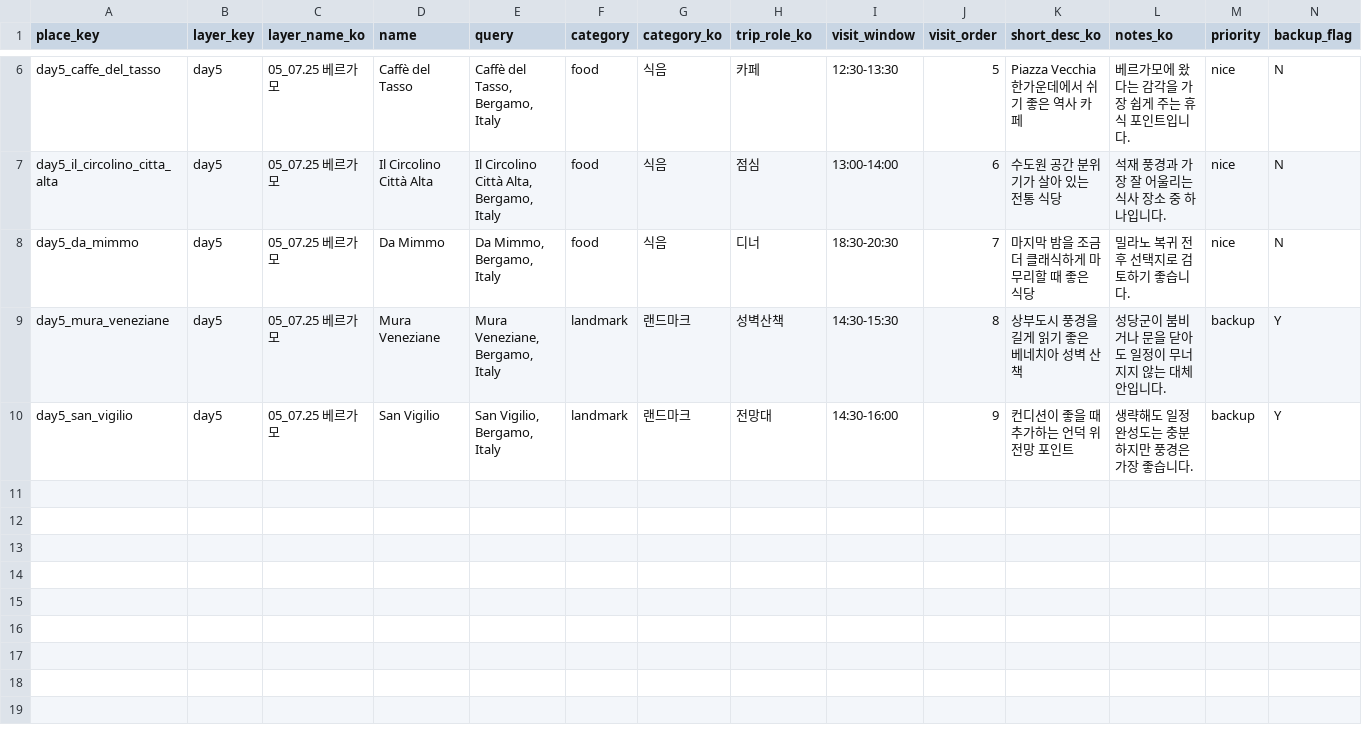
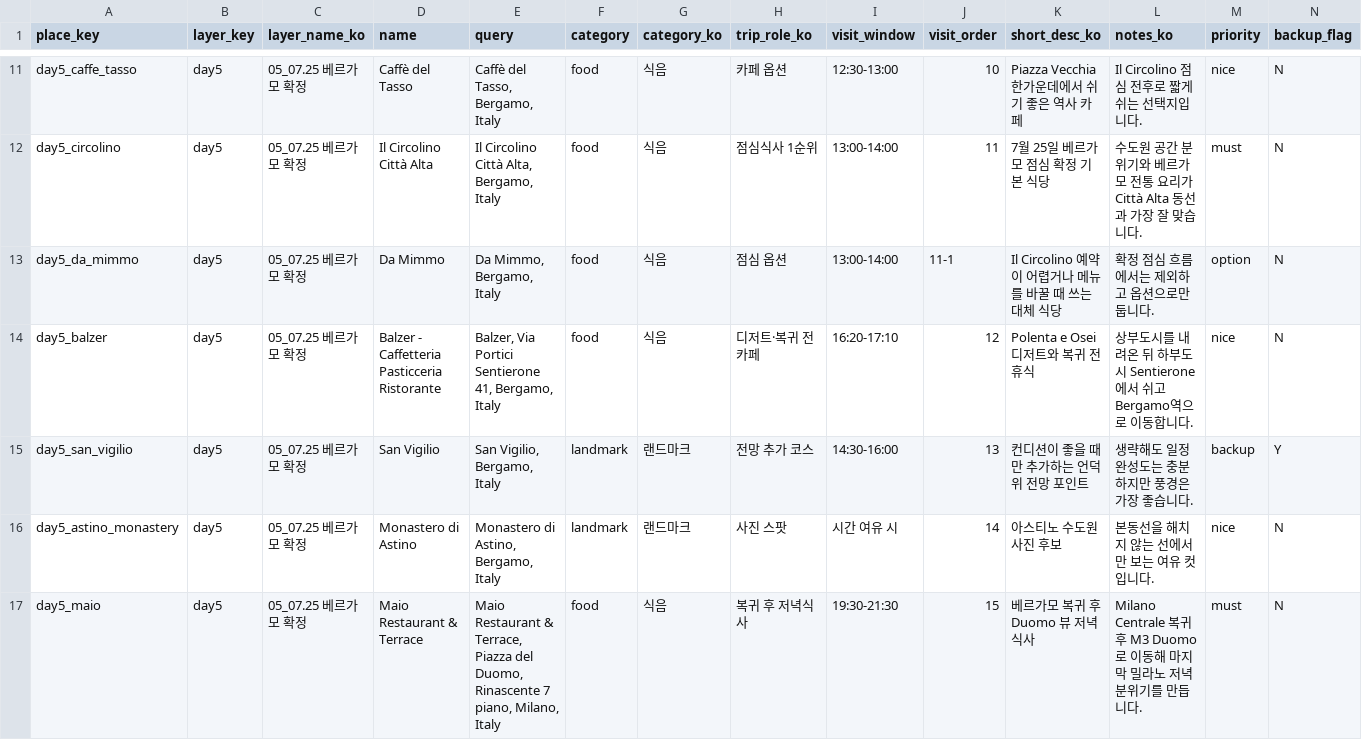
Before and after one commit to gudc0831/wedding, a CSV file: output/mymaps/layers/05_day5_bergamo.csv, drawn as a sheet; only a part is shown, gaps mark what is left out; the diff covers the shown part only.

```diff
--- a/output/mymaps/layers/05_day5_bergamo.csv
+++ b/output/mymaps/layers/05_day5_bergamo.csv
@@ -6,5 +11,7 @@
-"day5_caffe_del_tasso","day5","05_07.25 베르가모","Caffè del Tasso","Caffè del Tasso, Bergamo, Italy","food","식음","카페","12:30-13:30","5","Piazza Vecchia 한가운데에서 쉬기 좋은 역사 카페","베르가모에 왔다는 감각을 가장 쉽게 주는 휴식 포인트입니다.","nice","N"
-"day5_il_circolino_citta_alta","day5","05_07.25 베르가모","Il Circolino Città Alta","Il Circolino Città Alta, Bergamo, Italy","food","식음","점심","13:00-14:00","6","수도원 공간 분위기가 살아 있는 전통 식당","석재 풍경과 가장 잘 어울리는 식사 장소 중 하나입니다.","nice","N"
-"day5_da_mimmo","day5","05_07.25 베르가모","Da Mimmo","Da Mimmo, Bergamo, Italy","food","식음","디너","18:30-20:30","7","마지막 밤을 조금 더 클래식하게 마무리할 때 좋은 식당","밀라노 복귀 전후 선택지로 검토하기 좋습니다.","nice","N"
-"day5_mura_veneziane","day5","05_07.25 베르가모","Mura Veneziane","Mura Veneziane, Bergamo, Italy","landmark","랜드마크","성벽산책","14:30-15:30","8","상부도시 풍경을 길게 읽기 좋은 베네치아 성벽 산책","성당군이 붐비거나 문을 닫아도 일정이 무너지지 않는 대체안입니다.","backup","Y"
-"day5_san_vigilio","day5","05_07.25 베르가모","San Vigilio","San Vigilio, Bergamo, Italy","landmark","랜드마크","전망대","14:30-16:00","9","컨디션이 좋을 때 추가하는 언덕 위 전망 포인트","생략해도 일정 완성도는 충분하지만 풍경은 가장 좋습니다.","backup","Y"
+"day5_caffe_tasso","day5","05_07.25 베르가모 확정","Caffè del Tasso","Caffè del Tasso, Bergamo, Italy","food","식음","카페 옵션","12:30-13:00","10","Piazza Vecchia 한가운데에서 쉬기 좋은 역사 카페","Il Circolino 점심 전후로 짧게 쉬는 선택지입니다.","nice","N"
+"day5_circolino","day5","05_07.25 베르가모 확정","Il Circolino Città Alta","Il Circolino Città Alta, Bergamo, Italy","food","식음","점심식사 1순위","13:00-14:00","11","7월 25일 베르가모 점심 확정 기본 식당","수도원 공간 분위기와 베르가모 전통 요리가 Città Alta 동선과 가장 잘 맞습니다.","must","N"
+"day5_da_mimmo","day5","05_07.25 베르가모 확정","Da Mimmo","Da Mimmo, Bergamo, Italy","food","식음","점심 옵션","13:00-14:00","11-1","Il Circolino 예약이 어렵거나 메뉴를 바꿀 때 쓰는 대체 식당","확정 점심 흐름에서는 제외하고 옵션으로만 둡니다.","option","N"
+"day5_balzer","day5","05_07.25 베르가모 확정","Balzer - Caffetteria Pasticceria Ristorante","Balzer, Via Portici Sentierone 41, Bergamo, Italy","food","식음","디저트·복귀 전 카페","16:20-17:10","12","Polenta e Osei 디저트와 복귀 전 휴식","상부도시를 내려온 뒤 하부도시 Sentierone에서 쉬고 Bergamo역으로 이동합니다.","nice","N"
+"day5_san_vigilio","day5","05_07.25 베르가모 확정","San Vigilio","San Vigilio, Bergamo, Italy","landmark","랜드마크","전망 추가 코스","14:30-16:00","13","컨디션이 좋을 때만 추가하는 언덕 위 전망 포인트","생략해도 일정 완성도는 충분하지만 풍경은 가장 좋습니다.","backup","Y"
+"day5_astino_monastery","day5","05_07.25 베르가모 확정","Monastero di Astino","Monastero di Astino, Bergamo, Italy","landmark","랜드마크","사진 스팟","시간 여유 시","14","아스티노 수도원 사진 후보","본동선을 해치지 않는 선에서만 보는 여유 컷입니다.","nice","N"
+"day5_maio","day5","05_07.25 베르가모 확정","Maio Restaurant & Terrace","Maio Restaurant & Terrace, Piazza del Duomo, Rinascente 7 piano, Milano, Italy","food","식음","복귀 후 저녁식사","19:30-21:30","15","베르가모 복귀 후 Duomo 뷰 저녁식사","Milano Centrale 복귀 후 M3 Duomo로 이동해 마지막 밀라노 저녁 분위기를 만듭니다.","must","N"
```
Also changed, not shown: 5 added rows and 25 edited cells elsewhere in this file, output/google_maps_places.csv, output/mymaps/layers/01_day1_arrival.csv, 21 other files.
